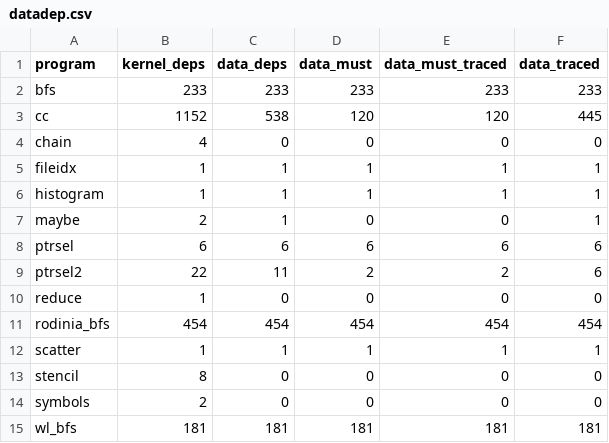
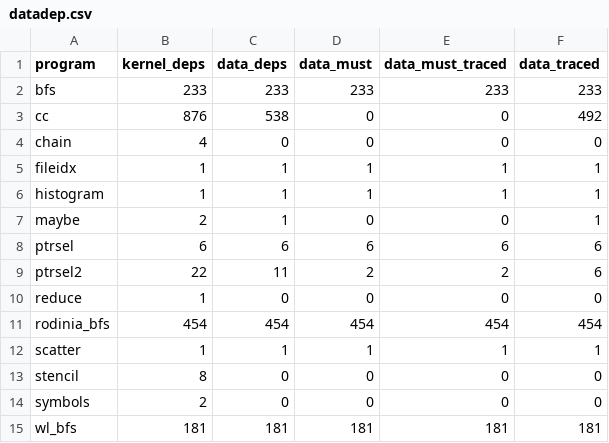
Before and after one commit to socal-ucr/MemPrint, a CSV file: paper_gpu/data/datadep.csv, drawn as a sheet.

```diff
--- a/paper_gpu/data/datadep.csv
+++ b/paper_gpu/data/datadep.csv
@@ -2,3 +2,3 @@ program,kernel_deps,data_deps,data_must,data_must_traced,data_traced
 bfs,233,233,233,233,233
-cc,1152,538,120,120,445
+cc,876,538,0,0,492
 chain,4,0,0,0,0
```
Also changed, not shown: paper_gpu/data/ablation.csv, paper_gpu/data/benchmarks.csv, 21 other files.
